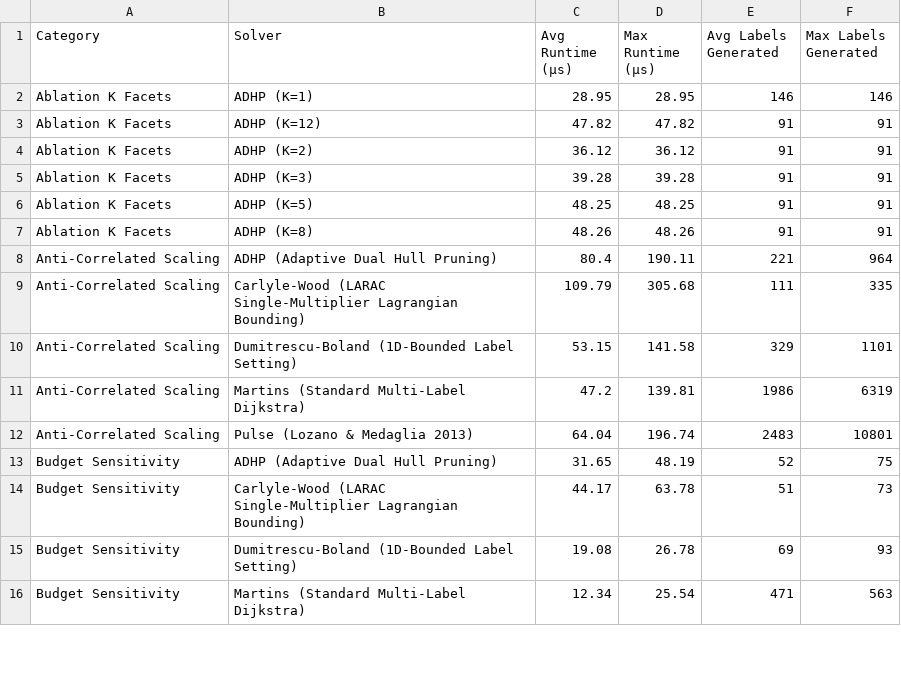
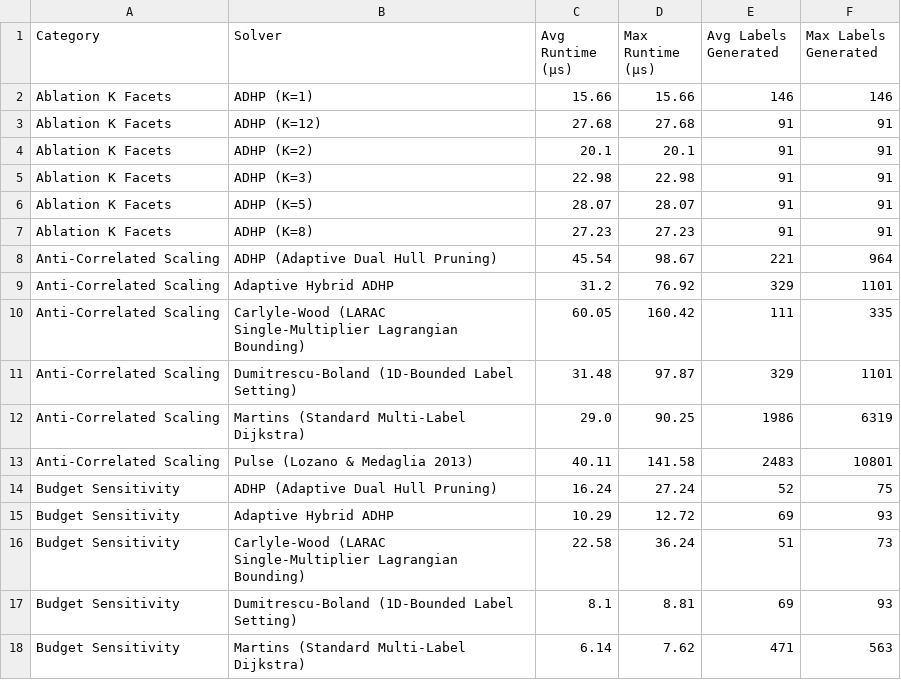
Before and after one commit to rajveersinh-is-dev/adhp-cspp, a CSV file: results/processed/summary_table.csv, drawn as a sheet; only a part is shown; the diff covers the shown part only.

```diff
--- a/results/processed/summary_table.csv
+++ b/results/processed/summary_table.csv
@@ -1,16 +1,18 @@
 Category,Solver,Avg Runtime (µs),Max Runtime (µs),Avg Labels Generated,Max Labels Generated
-Ablation K Facets,ADHP (K=1),28.95,28.95,146,146
-Ablation K Facets,ADHP (K=12),47.82,47.82,91,91
-Ablation K Facets,ADHP (K=2),36.12,36.12,91,91
-Ablation K Facets,ADHP (K=3),39.28,39.28,91,91
-Ablation K Facets,ADHP (K=5),48.25,48.25,91,91
-Ablation K Facets,ADHP (K=8),48.26,48.26,91,91
-Anti-Correlated Scaling,ADHP (Adaptive Dual Hull Pruning),80.4,190.11,221,964
-Anti-Correlated Scaling,Carlyle-Wood (LARAC Single-Multiplier Lagrangian Bounding),109.79,305.68,111,335
-Anti-Correlated Scaling,Dumitrescu-Boland (1D-Bounded Label Setting),53.15,141.58,329,1101
-Anti-Correlated Scaling,Martins (Standard Multi-Label Dijkstra),47.2,139.81,1986,6319
-Anti-Correlated Scaling,Pulse (Lozano & Medaglia 2013),64.04,196.74,2483,10801
-Budget Sensitivity,ADHP (Adaptive Dual Hull Pruning),31.65,48.19,52,75
-Budget Sensitivity,Carlyle-Wood (LARAC Single-Multiplier Lagrangian Bounding),44.17,63.78,51,73
-Budget Sensitivity,Dumitrescu-Boland (1D-Bounded Label Setting),19.08,26.78,69,93
-Budget Sensitivity,Martins (Standard Multi-Label Dijkstra),12.34,25.54,471,563
+Ablation K Facets,ADHP (K=1),15.66,15.66,146,146
+Ablation K Facets,ADHP (K=12),27.68,27.68,91,91
+Ablation K Facets,ADHP (K=2),20.1,20.1,91,91
+Ablation K Facets,ADHP (K=3),22.98,22.98,91,91
+Ablation K Facets,ADHP (K=5),28.07,28.07,91,91
+Ablation K Facets,ADHP (K=8),27.23,27.23,91,91
+Anti-Correlated Scaling,ADHP (Adaptive Dual Hull Pruning),45.54,98.67,221,964
+Anti-Correlated Scaling,Adaptive Hybrid ADHP,31.2,76.92,329,1101
+Anti-Correlated Scaling,Carlyle-Wood (LARAC Single-Multiplier Lagrangian Bounding),60.05,160.42,111,335
+Anti-Correlated Scaling,Dumitrescu-Boland (1D-Bounded Label Setting),31.48,97.87,329,1101
+Anti-Correlated Scaling,Martins (Standard Multi-Label Dijkstra),29.0,90.25,1986,6319
+Anti-Correlated Scaling,Pulse (Lozano & Medaglia 2013),40.11,141.58,2483,10801
+Budget Sensitivity,ADHP (Adaptive Dual Hull Pruning),16.24,27.24,52,75
+Budget Sensitivity,Adaptive Hybrid ADHP,10.29,12.72,69,93
+Budget Sensitivity,Carlyle-Wood (LARAC Single-Multiplier Lagrangian Bounding),22.58,36.24,51,73
+Budget Sensitivity,Dumitrescu-Boland (1D-Bounded Label Setting),8.1,8.81,69,93
+Budget Sensitivity,Martins (Standard Multi-Label Dijkstra),6.14,7.62,471,563
```
Also changed, not shown: 2 added rows and 22 edited cells elsewhere in this file, results/raw/benchmark_raw.csv, 9 other files.
